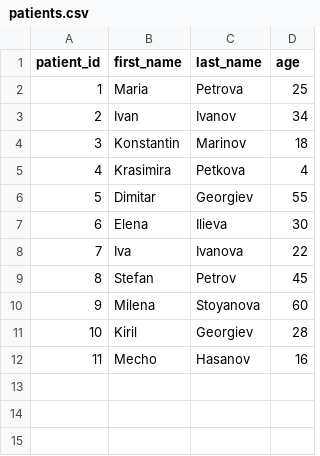
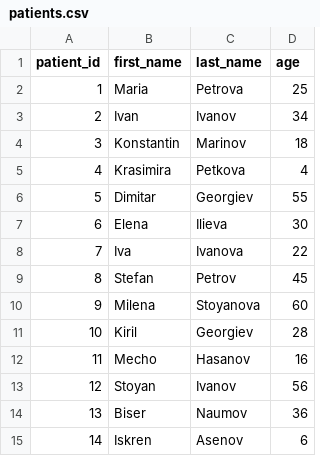
Before and after one commit to TodorYanakiev/Hospital, a CSV file: patients.csv, drawn as a sheet.

Commit message:
t.

```diff
--- a/patients.csv
+++ b/patients.csv
@@ -12 +12,4 @@ patient_id,first_name,last_name,age
 11,Mecho,Hasanov,16
+12,Stoyan,Ivanov,56
+13,Biser,Naumov,36
+14,Iskren,Asenov,6
```
